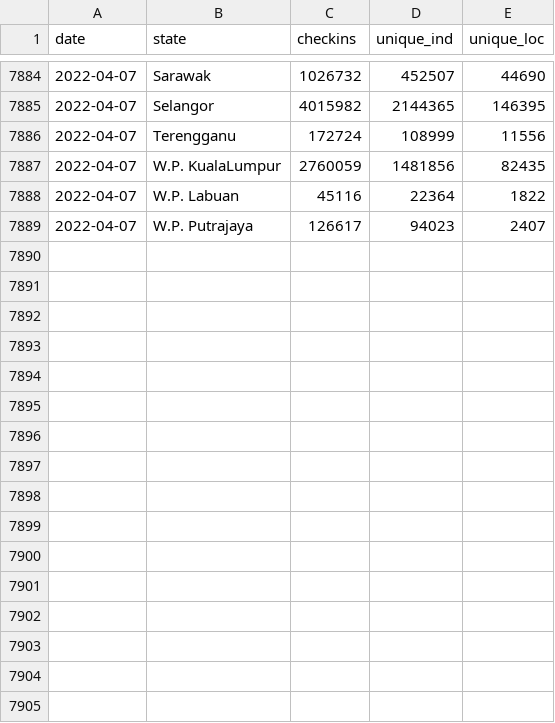
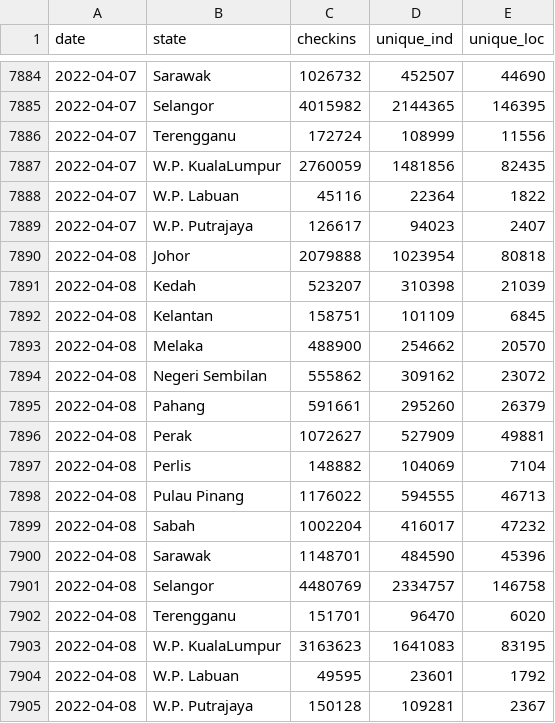
Before and after one commit to MoH-Malaysia/covid19-public, a CSV file: mysejahtera/checkin_state.csv, drawn as a sheet; only a part is shown, gaps mark what is left out; the diff names each change by its address in the sheet, - before the commit and + after, or states it on an @@ line.

```diff
--- a/mysejahtera/checkin_state.csv
+++ b/mysejahtera/checkin_state.csv
+row 7890: 2022-04-08 | Johor | 2079888 | 1023954 | 80818
+row 7891: 2022-04-08 | Kedah | 523207 | 310398 | 21039
+row 7892: 2022-04-08 | Kelantan | 158751 | 101109 | 6845
+row 7893: 2022-04-08 | Melaka | 488900 | 254662 | 20570
+row 7894: 2022-04-08 | Negeri Sembilan | 555862 | 309162 | 23072
+row 7895: 2022-04-08 | Pahang | 591661 | 295260 | 26379
+row 7896: 2022-04-08 | Perak | 1072627 | 527909 | 49881
+row 7897: 2022-04-08 | Perlis | 148882 | 104069 | 7104
+row 7898: 2022-04-08 | Pulau Pinang | 1176022 | 594555 | 46713
+row 7899: 2022-04-08 | Sabah | 1002204 | 416017 | 47232
+row 7900: 2022-04-08 | Sarawak | 1148701 | 484590 | 45396
+row 7901: 2022-04-08 | Selangor | 4480769 | 2334757 | 146758
+row 7902: 2022-04-08 | Terengganu | 151701 | 96470 | 6020
+row 7903: 2022-04-08 | W.P. KualaLumpur | 3163623 | 1641083 | 83195
+row 7904: 2022-04-08 | W.P. Labuan | 49595 | 23601 | 1792
+row 7905: 2022-04-08 | W.P. Putrajaya | 150128 | 109281 | 2367
```
Also changed, not shown: mysejahtera/checkin_malaysia.csv, mysejahtera/checkin_malaysia_time.csv, 2 other files.
